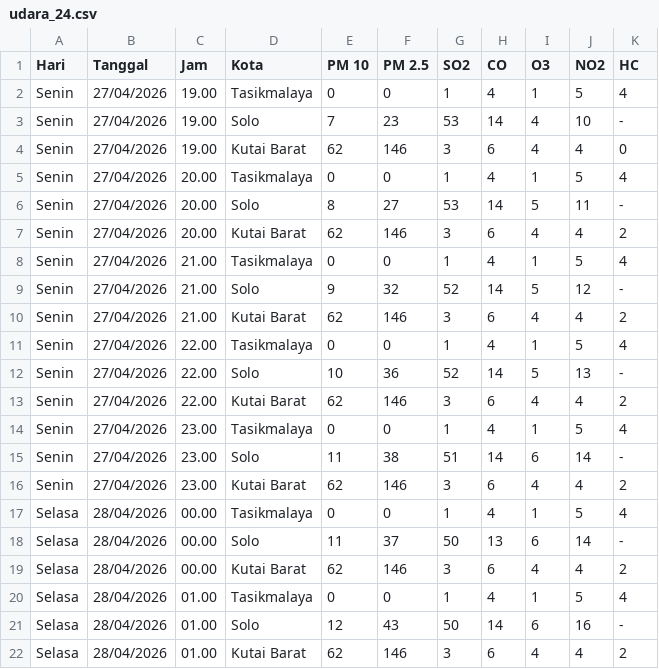
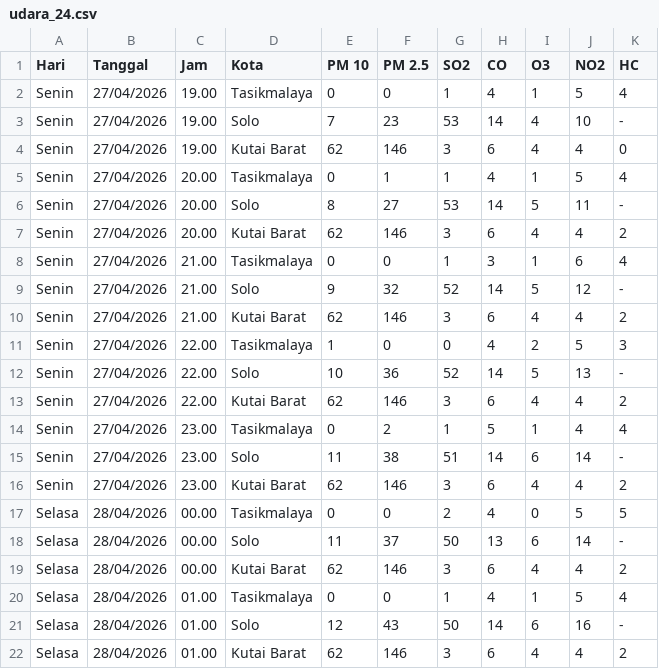
Before and after one commit to r021n/codap-lab-integration, a CSV file: frontend/public/data/udara_24.csv, drawn as a sheet; only a part is shown; the diff covers the shown part only.

Commit message:
feat: implement Virtual Lab dashboard with air quality experiment modules and sample dataset

```diff
--- a/frontend/public/data/udara_24.csv
+++ b/frontend/public/data/udara_24.csv
@@ -4,15 +4,15 @@ Senin,27/04/2026,19.00,Solo,7,23,53,14,4,10,-
 Senin,27/04/2026,19.00,Kutai Barat,62,146,3,6,4,4,0
-Senin,27/04/2026,20.00,Tasikmalaya,0,0,1,4,1,5,4
+Senin,27/04/2026,20.00,Tasikmalaya,0,1,1,4,1,5,4
 Senin,27/04/2026,20.00,Solo,8,27,53,14,5,11,-
 Senin,27/04/2026,20.00,Kutai Barat,62,146,3,6,4,4,2
-Senin,27/04/2026,21.00,Tasikmalaya,0,0,1,4,1,5,4
+Senin,27/04/2026,21.00,Tasikmalaya,0,0,1,3,1,6,4
 Senin,27/04/2026,21.00,Solo,9,32,52,14,5,12,-
 Senin,27/04/2026,21.00,Kutai Barat,62,146,3,6,4,4,2
-Senin,27/04/2026,22.00,Tasikmalaya,0,0,1,4,1,5,4
+Senin,27/04/2026,22.00,Tasikmalaya,1,0,0,4,2,5,3
 Senin,27/04/2026,22.00,Solo,10,36,52,14,5,13,-
 Senin,27/04/2026,22.00,Kutai Barat,62,146,3,6,4,4,2
-Senin,27/04/2026,23.00,Tasikmalaya,0,0,1,4,1,5,4
+Senin,27/04/2026,23.00,Tasikmalaya,0,2,1,5,1,4,4
 Senin,27/04/2026,23.00,Solo,11,38,51,14,6,14,-
 Senin,27/04/2026,23.00,Kutai Barat,62,146,3,6,4,4,2
-Selasa,28/04/2026,00.00,Tasikmalaya,0,0,1,4,1,5,4
+Selasa,28/04/2026,00.00,Tasikmalaya,0,0,2,4,0,5,5
 Selasa,28/04/2026,00.00,Solo,11,37,50,13,6,14,-
```
Also changed, not shown: 39 edited cells elsewhere in this file, 5 other files.
